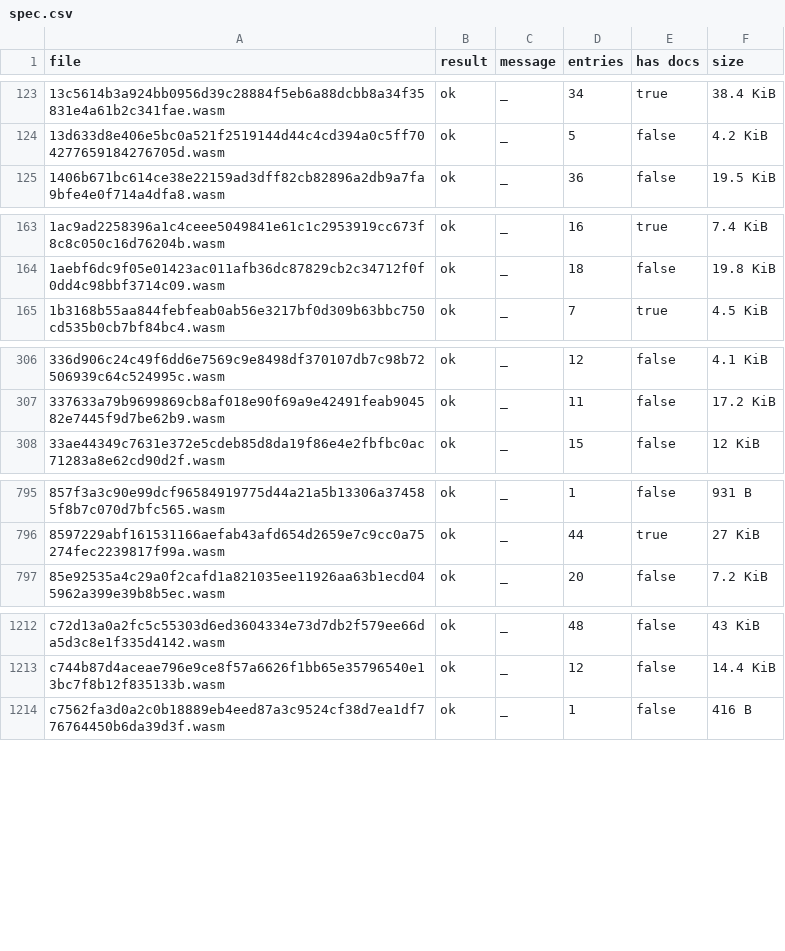
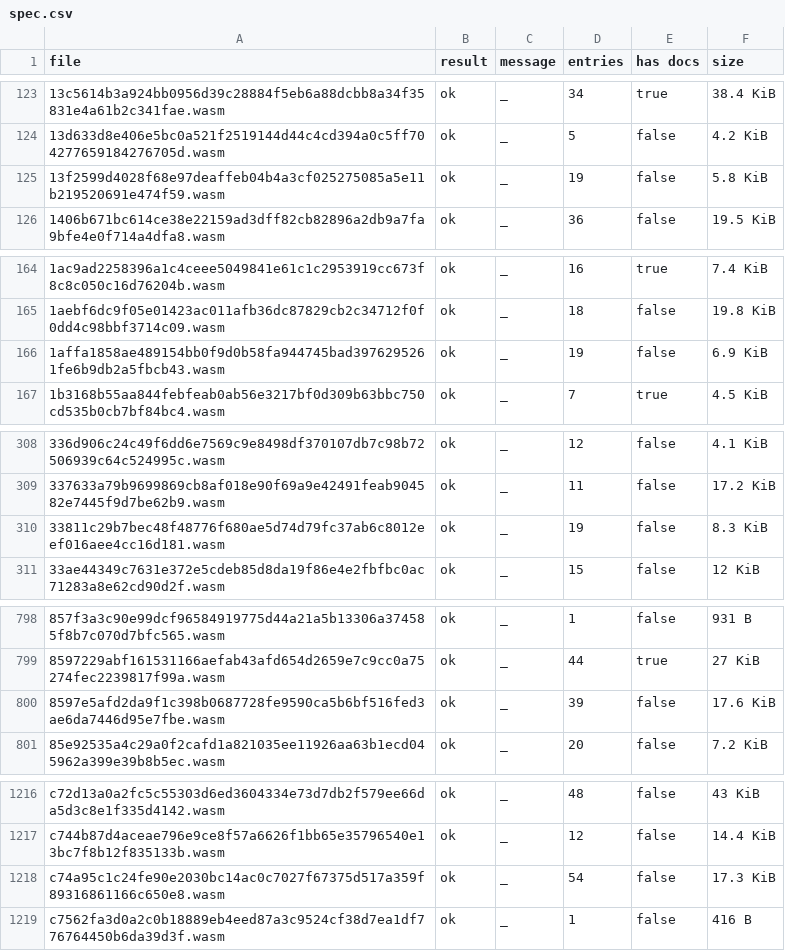
Before and after one commit to anupsdf/stellar-contract-wasms, a CSV file: analysis/spec.csv, drawn as a sheet; only a part is shown, gaps mark what is left out; the diff covers the shown part only.

```diff
--- a/analysis/spec.csv
+++ b/analysis/spec.csv
@@ -124,2 +124,3 @@ file,result,message,entries,has docs,size
 13d633d8e406e5bc0a521f2519144d44c4cd394a0c5ff704277659184276705d.wasm,ok,_,5,false,4.2 KiB
+13f2599d4028f68e97deaffeb04b4a3cf025275085a5e11b219520691e474f59.wasm,ok,_,19,false,5.8 KiB
 1406b671bc614ce38e22159ad3dff82cb82896a2db9a7fa9bfe4e0f714a4dfa8.wasm,ok,_,36,false,19.5 KiB
@@ -164,2 +165,3 @@ file,result,message,entries,has docs,size
 1aebf6dc9f05e01423ac011afb36dc87829cb2c34712f0f0dd4c98bbf3714c09.wasm,ok,_,18,false,19.8 KiB
+1affa1858ae489154bb0f9d0b58fa944745bad3976295261fe6b9db2a5fbcb43.wasm,ok,_,19,false,6.9 KiB
 1b3168b55aa844febfeab0ab56e3217bf0d309b63bbc750cd535b0cb7bf84bc4.wasm,ok,_,7,true,4.5 KiB
@@ -307,2 +309,3 @@ file,result,message,entries,has docs,size
 337633a79b9699869cb8af018e90f69a9e42491feab904582e7445f9d7be62b9.wasm,ok,_,11,false,17.2 KiB
+33811c29b7bec48f48776f680ae5d74d79fc37ab6c8012eef016aee4cc16d181.wasm,ok,_,19,false,8.3 KiB
 33ae44349c7631e372e5cdeb85d8da19f86e4e2fbfbc0ac71283a8e62cd90d2f.wasm,ok,_,15,false,12 KiB
@@ -796,2 +799,3 @@ file,result,message,entries,has docs,size
 8597229abf161531166aefab43afd654d2659e7c9cc0a75274fec2239817f99a.wasm,ok,_,44,true,27 KiB
+8597e5afd2da9f1c398b0687728fe9590ca5b6bf516fed3ae6da7446d95e7fbe.wasm,ok,_,39,false,17.6 KiB
 85e92535a4c29a0f2cafd1a821035ee11926aa63b1ecd045962a399e39b8b5ec.wasm,ok,_,20,false,7.2 KiB
@@ -1213,2 +1217,3 @@ c72d13a0a2fc5c55303d6ed3604334e73d7db2f579ee66da5d3c8e1f335d4142.wasm,ok,_,48,fa
 c744b87d4aceae796e9ce8f57a6626f1bb65e35796540e13bc7f8b12f835133b.wasm,ok,_,12,false,14.4 KiB
+c74a95c1c24fe90e2030bc14ac0c7027f67375d517a359f89316861166c650e8.wasm,ok,_,54,false,17.3 KiB
 c7562fa3d0a2c0b18889eb4eed87a3c9524cf38d7ea1df776764450b6da39d3f.wasm,ok,_,1,false,416 B
```
Also changed, not shown: 3 edited cells elsewhere in this file, analysis/dupe-code.csv, analysis/dupe-sections.csv, 6 other files.
